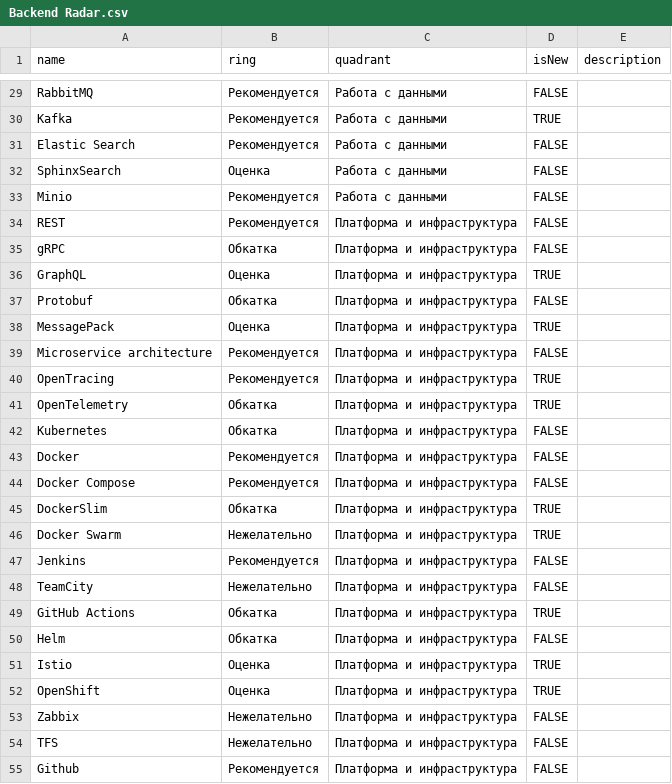
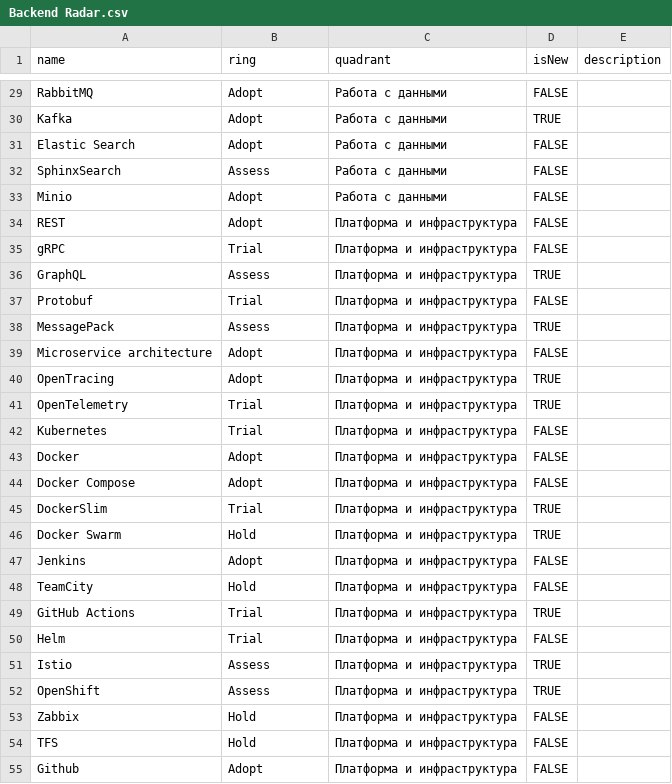
Before and after one commit to Byndyusoft/techradar, a CSV file: Backend Radar.csv, drawn as a sheet; only a part is shown, gaps mark what is left out; the diff covers the shown part only; the diff names each change by its address in the sheet, - before the commit and + after, or states it on an @@ line.

```diff
--- a/Backend Radar.csv
+++ b/Backend Radar.csv
-B29:B31 (ring): Рекомендуется
+B29:B31 (ring): Adopt
-B32 (ring): Оценка
+B32 (ring): Assess
-B33:B34 (ring): Рекомендуется
+B33:B34 (ring): Adopt
-B35 (ring): Обкатка
+B35 (ring): Trial
-B36 (ring): Оценка
+B36 (ring): Assess
-B37 (ring): Обкатка
+B37 (ring): Trial
-B38 (ring): Оценка
+B38 (ring): Assess
-B39:B40 (ring): Рекомендуется
+B39:B40 (ring): Adopt
-B41:B42 (ring): Обкатка
+B41:B42 (ring): Trial
-B43:B44 (ring): Рекомендуется
+B43:B44 (ring): Adopt
-B45 (ring): Обкатка
+B45 (ring): Trial
-B46 (ring): Нежелательно
+B46 (ring): Hold
-B47 (ring): Рекомендуется
+B47 (ring): Adopt
-B48 (ring): Нежелательно
+B48 (ring): Hold
-B49:B50 (ring): Обкатка
+B49:B50 (ring): Trial
-B51:B52 (ring): Оценка
+B51:B52 (ring): Assess
-B53:B54 (ring): Нежелательно
+B53:B54 (ring): Hold
-B55 (ring): Рекомендуется
+B55 (ring): Adopt
```
Also changed, not shown: 69 edited cells elsewhere in this file.
